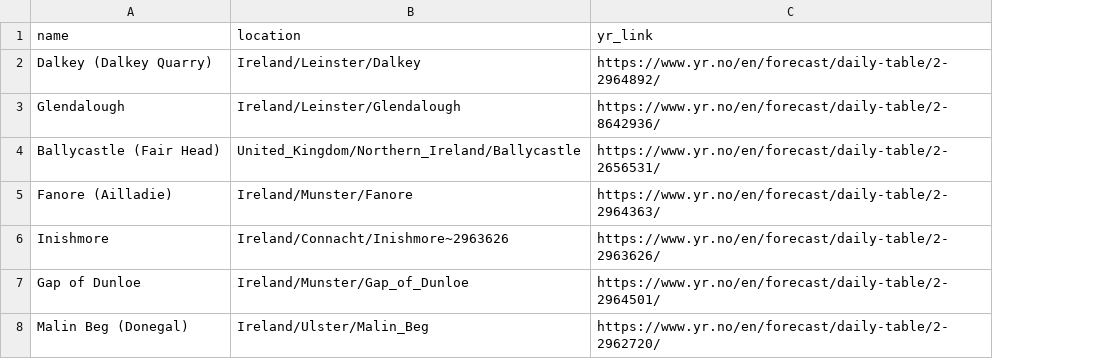
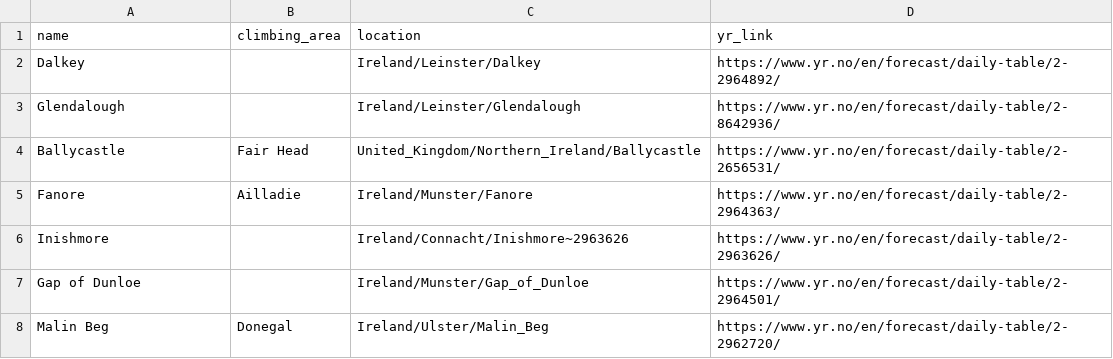
Before and after one commit to Rory-Sullivan/Dry-Rock, a CSV file: data/input/places.csv, drawn as a sheet; the diff names each change by its address in the sheet, - before the commit and + after, or states it on an @@ line.

Commit message:
Added climbing area to places. task#104

```diff
--- a/data/input/places.csv
+++ b/data/input/places.csv
+column B (climbing_area), rows 4-8: Fair Head | Ailladie |  |  | Donegal
-A2 (name): Dalkey (Dalkey Quarry)
+A2 (name): Dalkey
-A4 (name): Ballycastle (Fair Head)
+A4 (name): Ballycastle
-A5 (name): Fanore (Ailladie)
+A5 (name): Fanore
-A8 (name): Malin Beg (Donegal)
+A8 (name): Malin Beg
```
Also changed, not shown: 1 other file.
